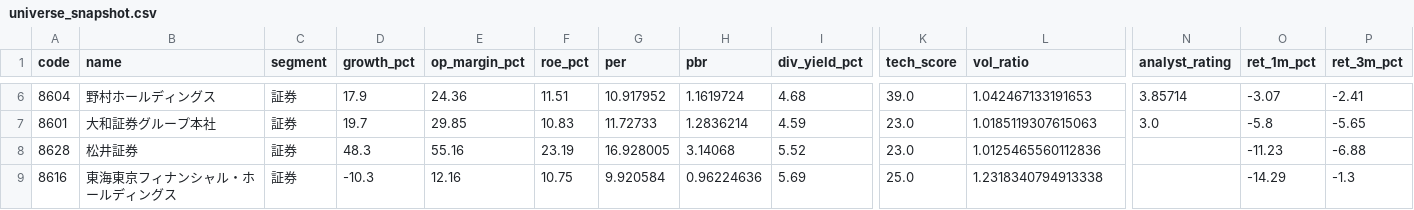
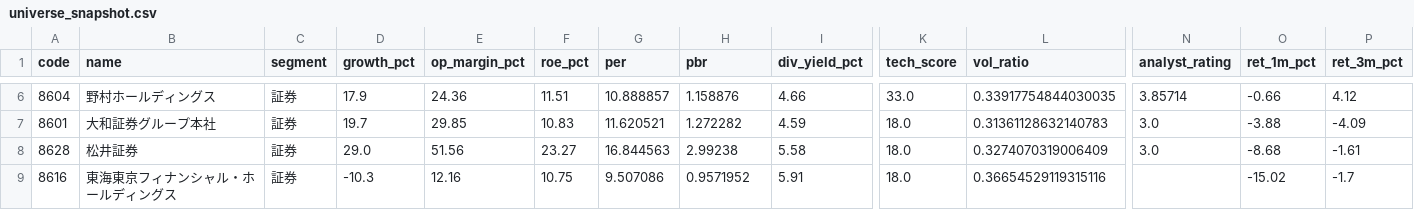
Before and after one commit to hkawkaw-ux/jp-stock-system, a CSV file: app/universe_snapshot.csv, drawn as a sheet; only a part is shown, gaps mark what is left out; the diff covers the shown part only; the diff names each change by its address in the sheet, - before the commit and + after, or states it on an @@ line.

```diff
--- a/app/universe_snapshot.csv
+++ b/app/universe_snapshot.csv
-G6 (per): 10.917952
+G6 (per): 10.888857
-H6 (pbr): 1.1619724
+H6 (pbr): 1.158876
-I6 (div_yield_pct): 4.68
+I6 (div_yield_pct): 4.66
-K6 (tech_score): 39.0
+K6 (tech_score): 33.0
-L6 (vol_ratio): 1.042467133191653
+L6 (vol_ratio): 0.33917754844030035
-O6 (ret_1m_pct): -3.07
+O6 (ret_1m_pct): -0.66
-P6 (ret_3m_pct): -2.41
+P6 (ret_3m_pct): 4.12
-G7 (per): 11.72733
+G7 (per): 11.620521
-H7 (pbr): 1.2836214
+H7 (pbr): 1.272282
-K7:K8 (tech_score): 23.0
+K7:K8 (tech_score): 18.0
-L7 (vol_ratio): 1.0185119307615063
+L7 (vol_ratio): 0.31361128632140783
-O7 (ret_1m_pct): -5.8
+O7 (ret_1m_pct): -3.88
-P7 (ret_3m_pct): -5.65
+P7 (ret_3m_pct): -4.09
-D8 (growth_pct): 48.3
+D8 (growth_pct): 29.0
-E8 (op_margin_pct): 55.16
+E8 (op_margin_pct): 51.56
-F8 (roe_pct): 23.19
+F8 (roe_pct): 23.27
-G8 (per): 16.928005
+G8 (per): 16.844563
-H8 (pbr): 3.14068
+H8 (pbr): 2.99238
-I8 (div_yield_pct): 5.52
+I8 (div_yield_pct): 5.58
-L8 (vol_ratio): 1.0125465560112836
+L8 (vol_ratio): 0.3274070319006409
-N8 (analyst_rating): (empty)
+N8 (analyst_rating): 3.0
-O8 (ret_1m_pct): -11.23
+O8 (ret_1m_pct): -8.68
-P8 (ret_3m_pct): -6.88
+P8 (ret_3m_pct): -1.61
-G9 (per): 9.920584
+G9 (per): 9.507086
-H9 (pbr): 0.96224636
+H9 (pbr): 0.9571952
-I9 (div_yield_pct): 5.69
+I9 (div_yield_pct): 5.91
-K9 (tech_score): 25.0
+K9 (tech_score): 18.0
-L9 (vol_ratio): 1.2318340794913338
+L9 (vol_ratio): 0.36654529119315116
-O9 (ret_1m_pct): -14.29
+O9 (ret_1m_pct): -15.02
-P9 (ret_3m_pct): -1.3
+P9 (ret_3m_pct): -1.7
```
Also changed, not shown: 163 edited cells elsewhere in this file, app/watchlist_signals.csv, 2 other files.
